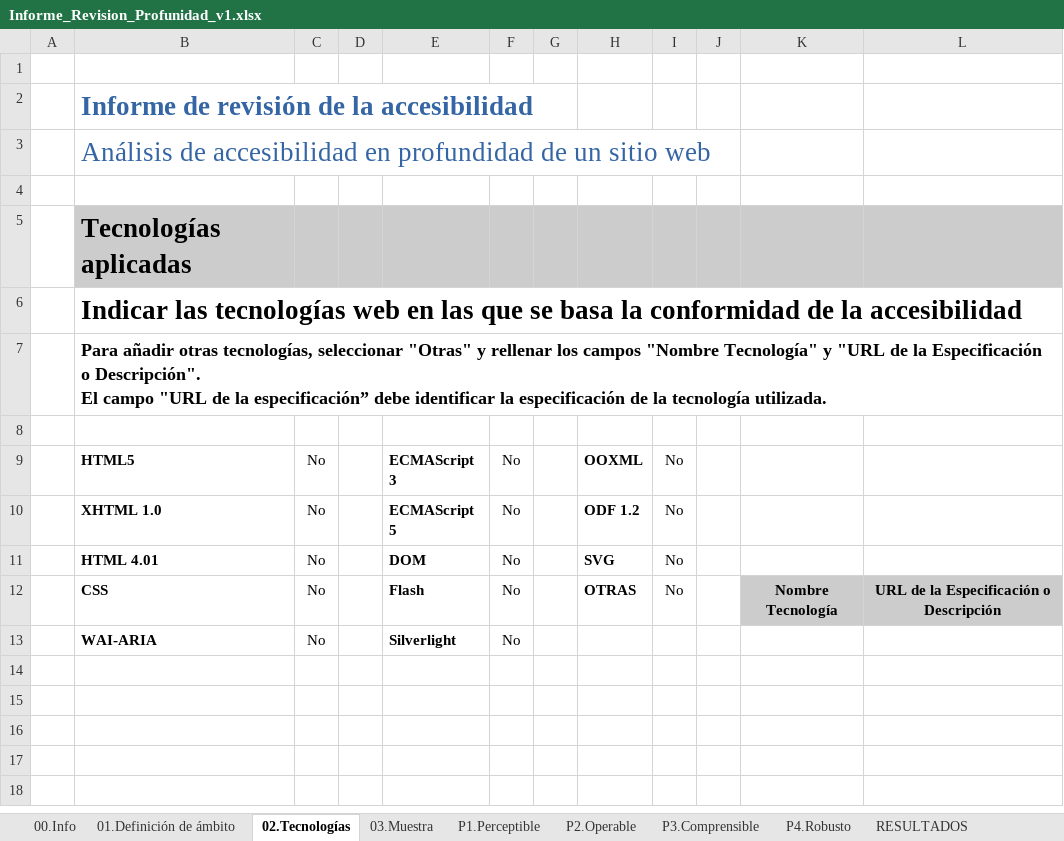
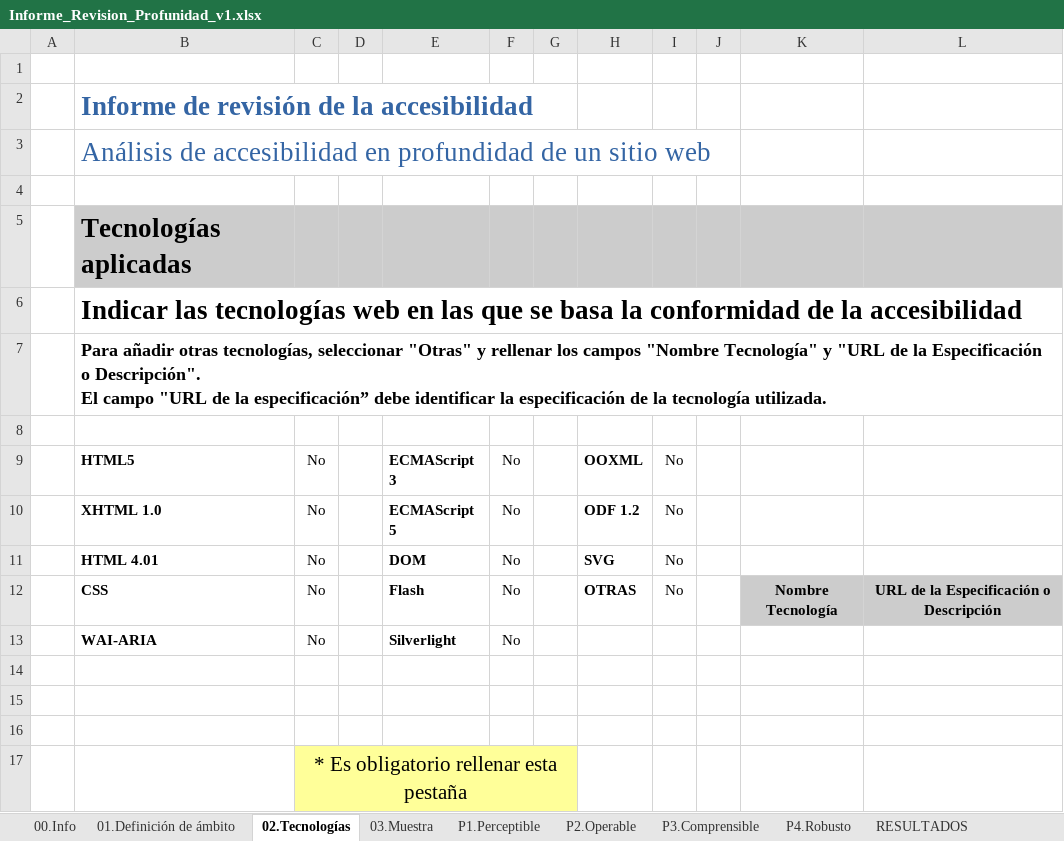
Before and after one commit to asabatep/oaw, an Excel workbook: wcagemtool/excel/xlsx/Informe_Revision_Profunidad_v1.xlsx, sheet 02.Tecnologías, drawn as a sheet; values as stored, in another font and other column widths than the file's, no borders; charts and pictures not drawn; the diff names each change by its address in the sheet, - before the commit and + after, or states it on an @@ line.

```diff
--- a/wcagemtool/excel/xlsx/Informe_Revision_Profunidad_v1.xlsx (sheet 02.Tecnologías)
+++ b/wcagemtool/excel/xlsx/Informe_Revision_Profunidad_v1.xlsx (sheet 02.Tecnologías)
+row 14: (empty)
+row 15: (empty)
+row 16: (empty)
+row 17:  |  | * Es obligatorio rellenar esta pestaña
```
Also changed, not shown: sheet 01.Definición de ámbito, sheet RESULTADOS, sheet 00.Info, sheet Change Log, sheet 03.Muestra, formulas that keep their value, charts or pictures, 20 other files.
